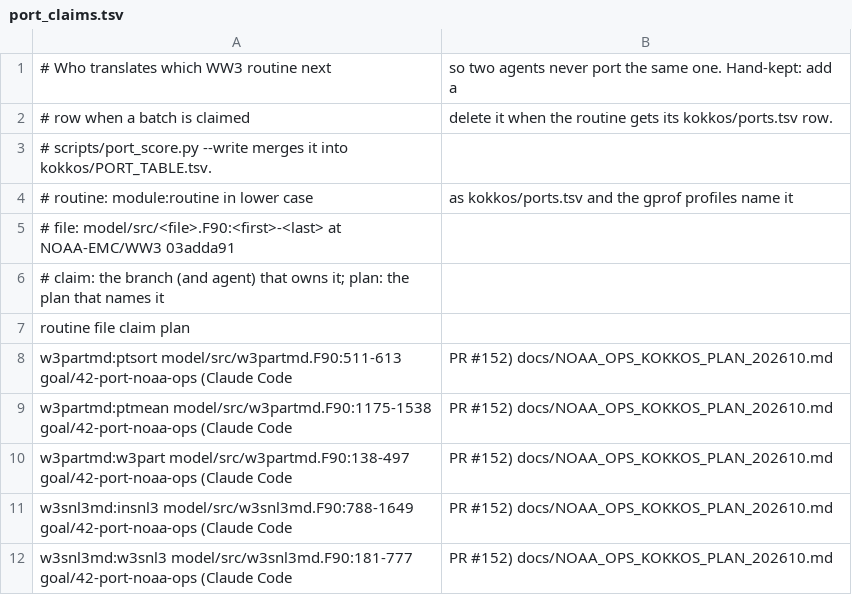
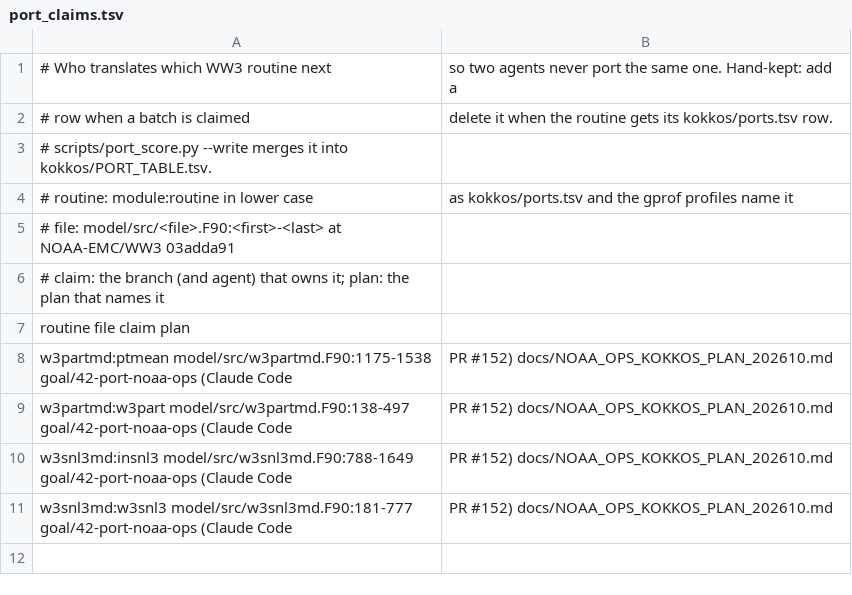
Before and after one commit to h0ffmann/ww3-gpu, a TSV file: kokkos/port_claims.tsv, drawn as a sheet.

```diff
--- a/kokkos/port_claims.tsv
+++ b/kokkos/port_claims.tsv
@@ -7,3 +7,2 @@
 routine	file	claim	plan
-w3partmd:ptsort	model/src/w3partmd.F90:511-613	goal/42-port-noaa-ops (Claude Code, PR #152)	docs/NOAA_OPS_KOKKOS_PLAN_202610.md
 w3partmd:ptmean	model/src/w3partmd.F90:1175-1538	goal/42-port-noaa-ops (Claude Code, PR #152)	docs/NOAA_OPS_KOKKOS_PLAN_202610.md
```
Also changed, not shown: kokkos/PORT_TABLE.tsv, kokkos/ports.tsv, 5 other files.
